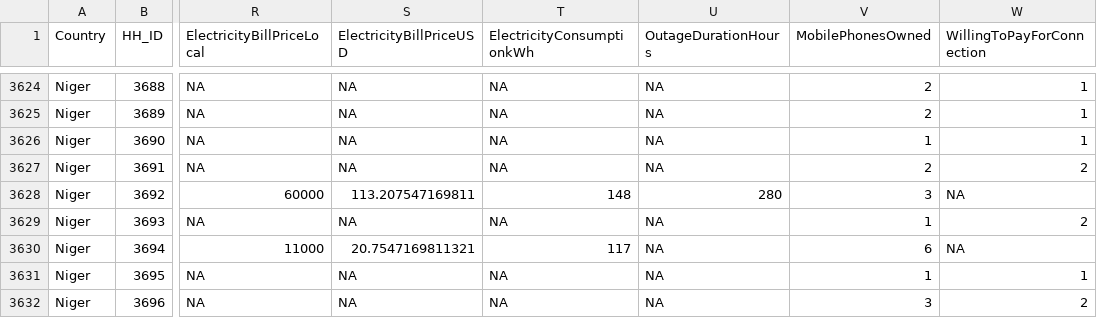
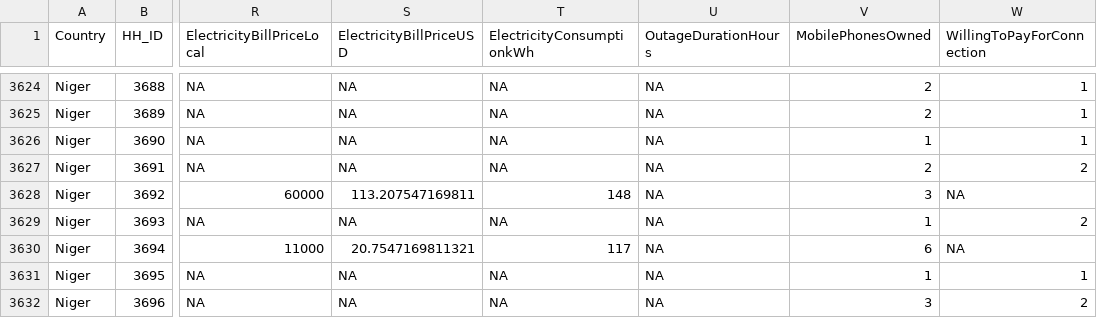
Before and after one commit to sarna31/SarnaShiSukstorfPark, a CSV file: Data/Processed/FilteredToWorkingVariables/Niger_Processed.csv, drawn as a sheet; only a part is shown, gaps mark what is left out; the diff covers the shown part only; the diff names each change by its address in the sheet, - before the commit and + after, or states it on an @@ line.

```diff
--- a/Data/Processed/FilteredToWorkingVariables/Niger_Processed.csv
+++ b/Data/Processed/FilteredToWorkingVariables/Niger_Processed.csv
-U3628 (OutageDurationHours): 280
+U3628 (OutageDurationHours): NA
```
Also changed, not shown: 8 edited cells elsewhere in this file, 6 other files.
